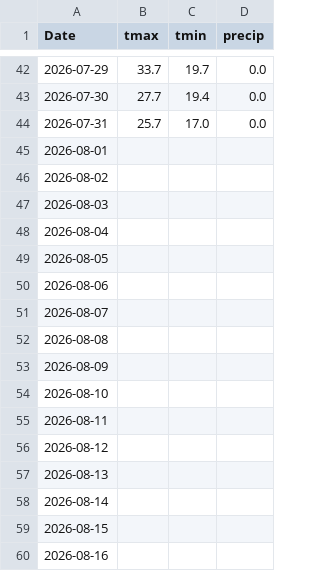
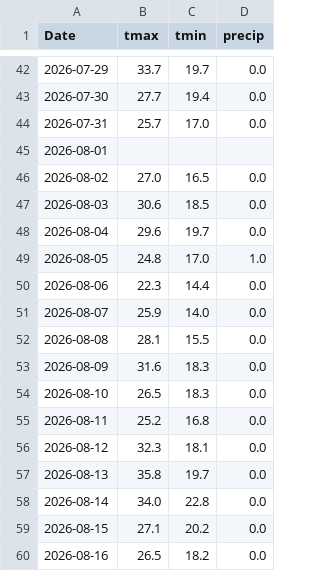
Before and after one commit to akastudiogdrive-droid/coin, a CSV file: data/context/weather_london.csv, drawn as a sheet; only a part is shown, gaps mark what is left out; the diff covers the shown part only.

```diff
--- a/data/context/weather_london.csv
+++ b/data/context/weather_london.csv
@@ -45,16 +45,16 @@ Date,tmax,tmin,precip
 2026-08-01,,,
-2026-08-02,,,
-2026-08-03,,,
-2026-08-04,,,
-2026-08-05,,,
-2026-08-06,,,
-2026-08-07,,,
-2026-08-08,,,
-2026-08-09,,,
-2026-08-10,,,
-2026-08-11,,,
-2026-08-12,,,
-2026-08-13,,,
-2026-08-14,,,
-2026-08-15,,,
-2026-08-16,,,
+2026-08-02,27.0,16.5,0.0
+2026-08-03,30.6,18.5,0.0
+2026-08-04,29.6,19.7,0.0
+2026-08-05,24.8,17.0,1.0
+2026-08-06,22.3,14.4,0.0
+2026-08-07,25.9,14.0,0.0
+2026-08-08,28.1,15.5,0.0
+2026-08-09,31.6,18.3,0.0
+2026-08-10,26.5,18.3,0.0
+2026-08-11,25.2,16.8,0.0
+2026-08-12,32.3,18.1,0.0
+2026-08-13,35.8,19.7,0.0
+2026-08-14,34.0,22.8,0.0
+2026-08-15,27.1,20.2,0.0
+2026-08-16,26.5,18.2,0.0
```
Also changed, not shown: 1 added row and 80 edited cells elsewhere in this file, data/prices/AMZN.csv, data/prices/ETH_USD.csv, 35 other files.
